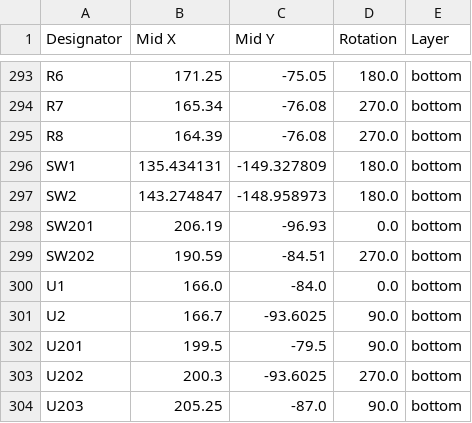
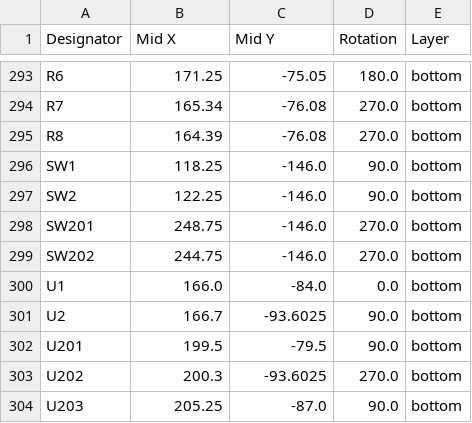
Before and after one commit to unseensnick/Velvet74, a CSV file: production/jlcpcb/positions.csv, drawn as a sheet; only a part is shown, gaps mark what is left out.

```diff
--- a/production/jlcpcb/positions.csv
+++ b/production/jlcpcb/positions.csv
@@ -295,6 +295,6 @@ R7,165.34,-76.08,270.0,bottom
 R8,164.39,-76.08,270.0,bottom
-SW1,135.434131,-149.327809,180.0,bottom
-SW2,143.274847,-148.958973,180.0,bottom
-SW201,206.19,-96.93,0.0,bottom
-SW202,190.59,-84.51,270.0,bottom
+SW1,118.25,-146.0,90.0,bottom
+SW2,122.25,-146.0,90.0,bottom
+SW201,248.75,-146.0,270.0,bottom
+SW202,244.75,-146.0,270.0,bottom
 U1,166.0,-84.0,0.0,bottom
```
Also changed, not shown: production/pcbway/positions.csv, 9 other files.
